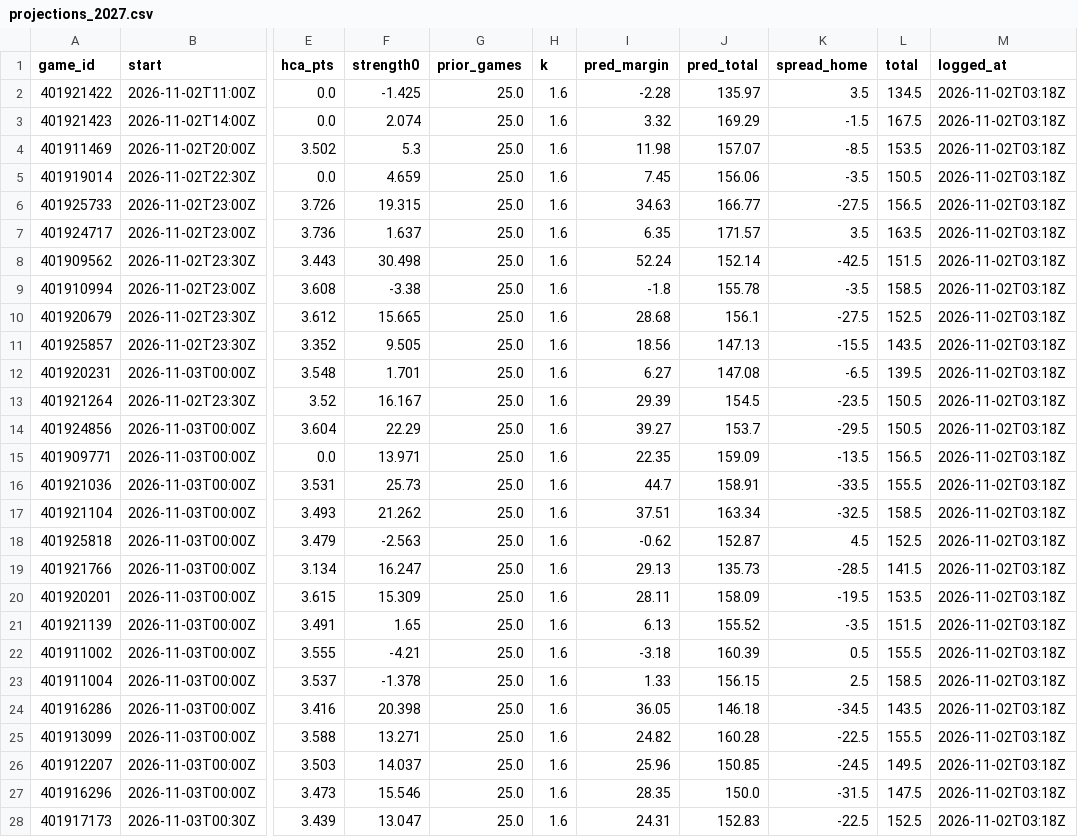
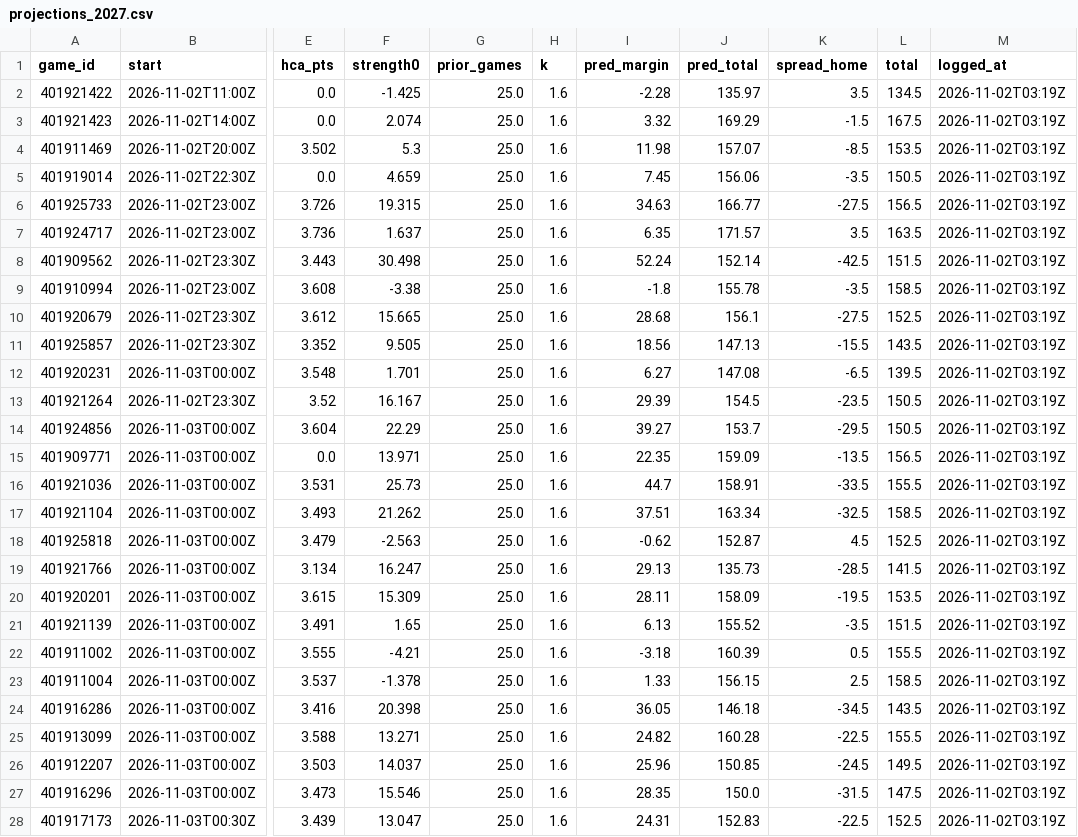
Before and after one commit to patjennings96-ctrl/ncaab-edge-board, a CSV file: data/history/projections_2027.csv, drawn as a sheet; only a part is shown, gaps mark what is left out; the diff covers the shown part only; the diff names each change by its address in the sheet, - before the commit and + after, or states it on an @@ line.

```diff
--- a/data/history/projections_2027.csv
+++ b/data/history/projections_2027.csv
-M2:M28 (logged_at): 2026-11-02T03:18Z
+M2:M28 (logged_at): 2026-11-02T03:19Z
```
Also changed, not shown: 93 edited cells elsewhere in this file, 5 other files.
